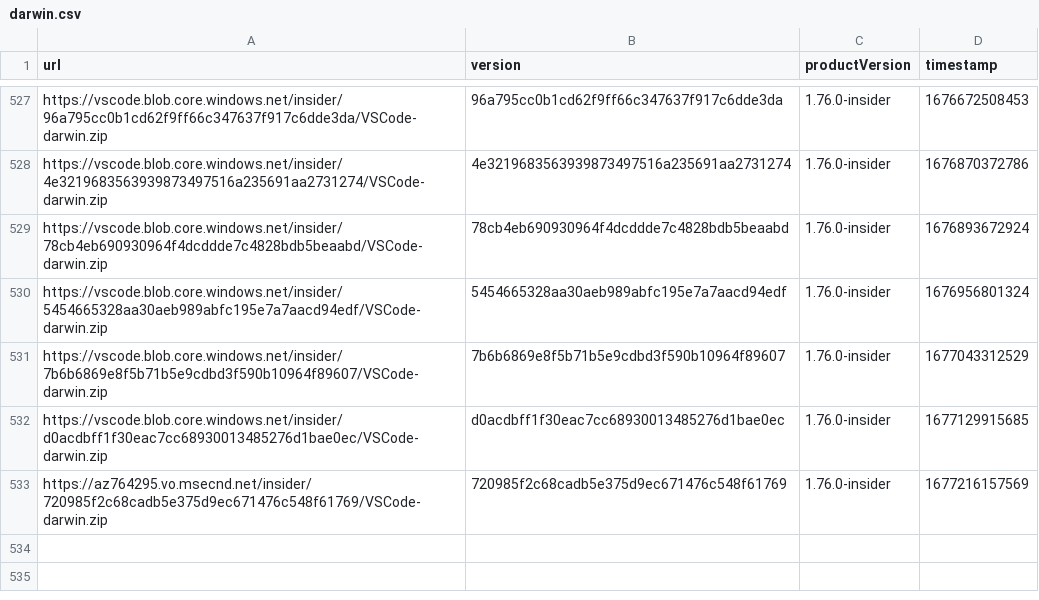
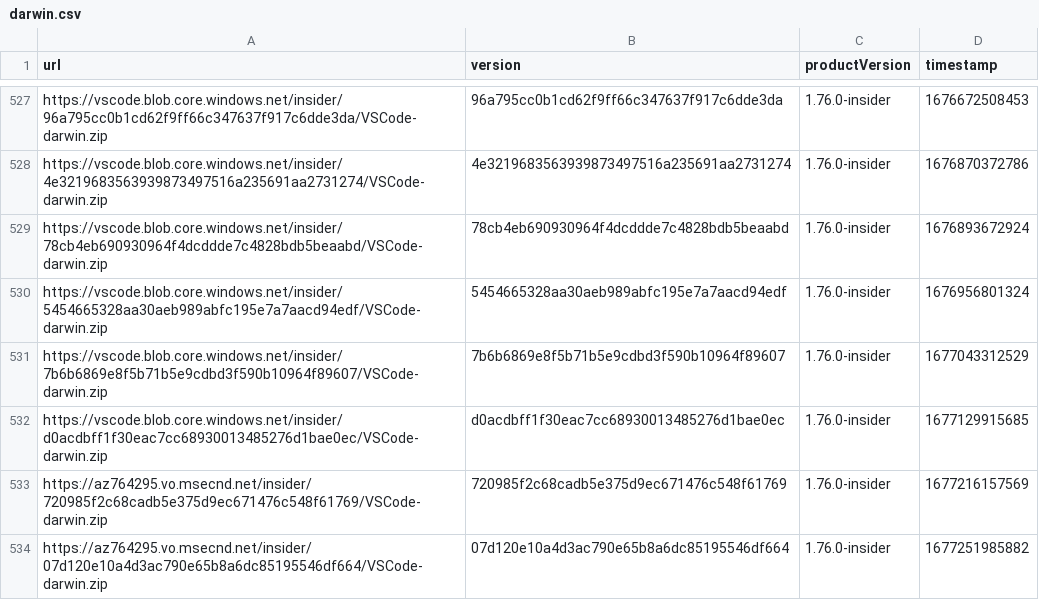
Before and after one commit to yamachu/vscode-insiders-tracker, a CSV file: darwin.csv, drawn as a sheet; only a part is shown, gaps mark what is left out.

```diff
--- a/darwin.csv
+++ b/darwin.csv
@@ -533 +533,2 @@ url,version,productVersion,timestamp
 "https://az764295.vo.msecnd.net/insider/720985f2c68cadb5e375d9ec671476c548f61769/VSCode-darwin.zip","720985f2c68cadb5e375d9ec671476c548f61769","1.76.0-insider",1677216157569
+"https://az764295.vo.msecnd.net/insider/07d120e10a4d3ac790e65b8a6dc85195546df664/VSCode-darwin.zip","07d120e10a4d3ac790e65b8a6dc85195546df664","1.76.0-insider",1677251985882
```
